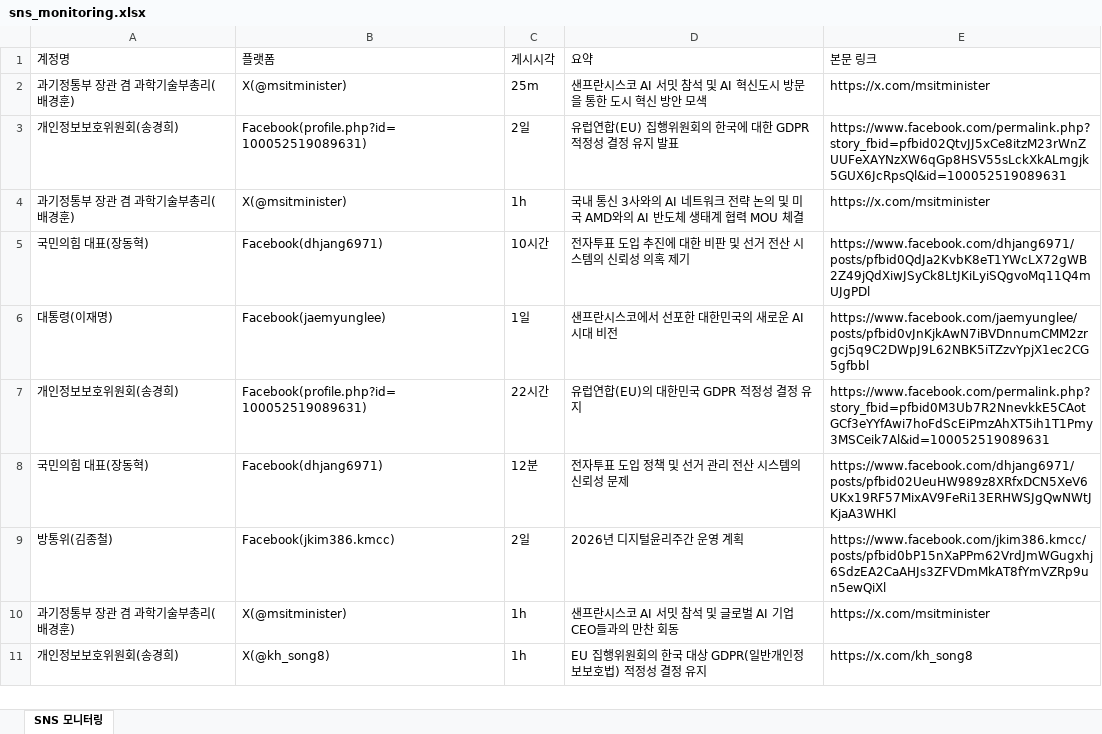
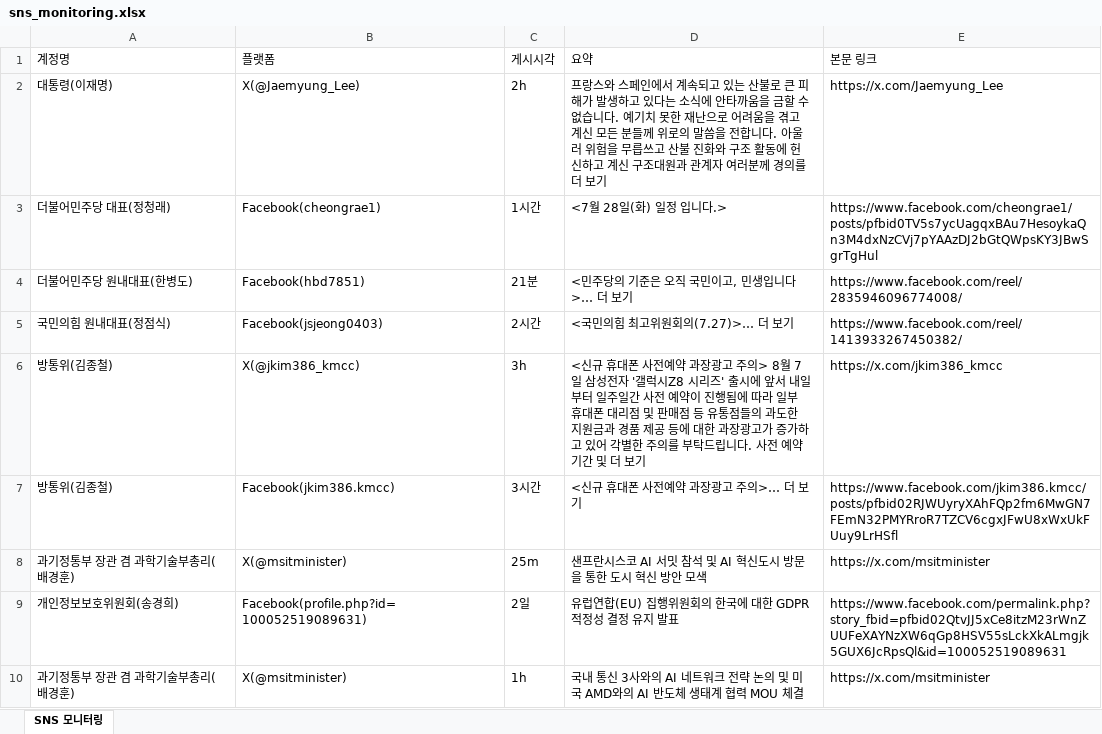
Before and after one commit to jihihi8214/sns_monitoring, an Excel workbook: data/sns_monitoring.xlsx, sheet SNS 모니터링, drawn as a sheet; only a part is shown; the shorter side is filled out with more unchanged rows; values as stored, in another font and other column widths than the file's, no borders; the diff names each change by its address in the sheet, - before the commit and + after, or states it on an @@ line.

```diff
--- a/data/sns_monitoring.xlsx (sheet SNS 모니터링)
+++ b/data/sns_monitoring.xlsx (sheet SNS 모니터링)
+row 2: 대통령(이재명) | X(@Jaemyung_Lee) | 2h | 프랑스와 스페인에서 계속되고 있는 산불로 큰 피해가 발생하고 있다는 소식에 안타까움을 금할 수 없습니다. 예기치 못한 재난으로 어려움을 겪고 계신 모든 분들께 위로의 말씀을 전합니다. 아울러 위험을 무릅쓰고 산불 진화와 구조 활동에 헌신하고 계신 구조대원과 관계자 여러분께 경의를 더 보기 | https://x.com/Jaemyung_Lee
+row 3: 더불어민주당 대표(정청래) | Facebook(cheongrae1) | 1시간 | <7월 28일(화) 일정 입니다.> | https://www.facebook.com/cheongrae1/posts/pfbid0TV5s7ycUagqxBAu7HesoykaQn3M4dxNzCVj7pYAAzDJ2bGtQWpsKY3JBwSgrTgHul
+row 4: 더불어민주당 원내대표(한병도) | Facebook(hbd7851) | 21분 | <민주당의 기준은 오직 국민이고, 민생입니다>… 더 보기 | https://www.facebook.com/reel/2835946096774008/
+row 5: 국민의힘 원내대표(정점식) | Facebook(jsjeong0403) | 2시간 | <국민의힘 최고위원회의(7.27)>… 더 보기 | https://www.facebook.com/reel/1413933267450382/
+row 6: 방통위(김종철) | X(@jkim386_kmcc) | 3h | <신규 휴대폰 사전예약 과장광고 주의> 8월 7일 삼성전자 '갤럭시Z8 시리즈' 출시에 앞서 내일부터 일주일간 사전 예약이 진행됨에 따라 일부 휴대폰 대리점 및 판매점 등 유통점들의 과도한 지원금과 경품 제공 등에 대한 과장광고가 증가하고 있어 각별한 주의를 부탁드립니다. 사전 예약 기간 및 더 보기 | https://x.com/jkim386_kmcc
+row 7: 방통위(김종철) | Facebook(jkim386.kmcc) | 3시간 | <신규 휴대폰 사전예약 과장광고 주의>… 더 보기 | https://www.facebook.com/jkim386.kmcc/posts/pfbid02RJWUyryXAhFQp2fm6MwGN7FEmN32PMYRroR7TZCV6cgxJFwU8xWxUkFUuy9LrHSfl
```
Also changed, not shown: 4 other files.
